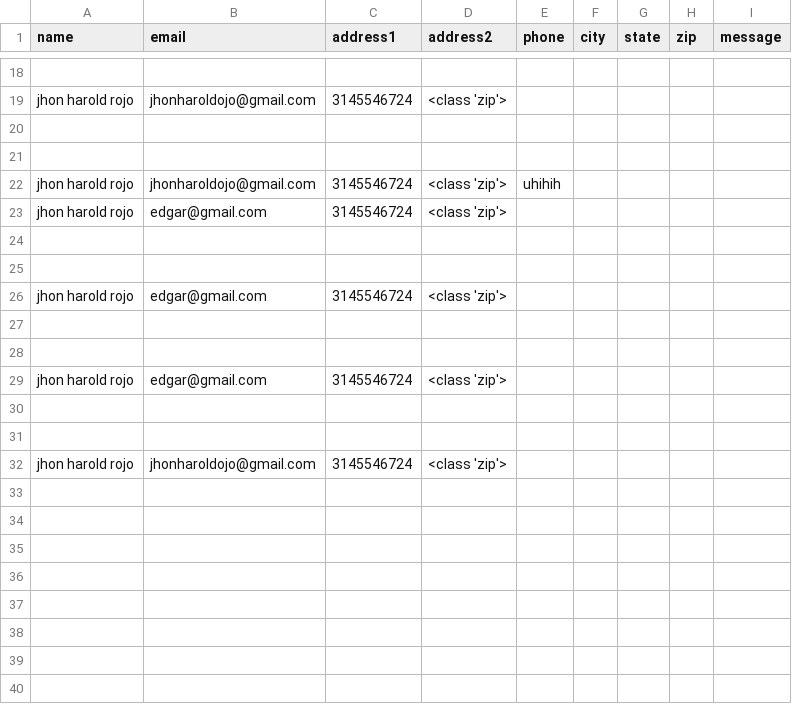
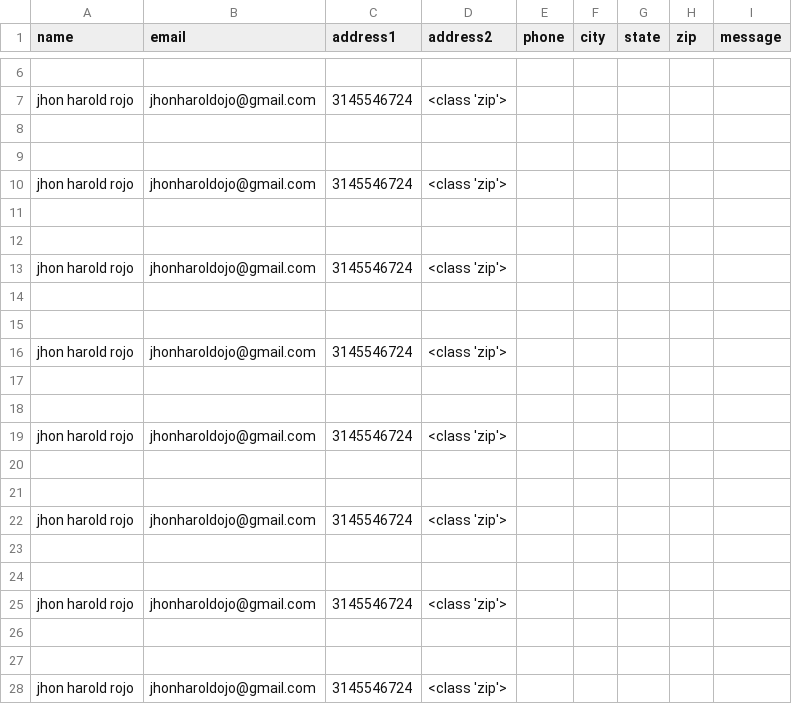
Before and after one commit to JRED22/DREAMY-ESCAPES-CARTAGENA, a CSV file: data/contactos.csv, drawn as a sheet; only a part is shown, gaps mark what is left out; the shorter side is filled out with more unchanged rows; the diff covers the shown part only.

```diff
--- a/data/contactos.csv
+++ b/data/contactos.csv
@@ -21,9 +9,20 @@ jhon harold rojo,jhonharoldojo@gmail.com,3145546724,<class 'zip'>,
 
-jhon harold rojo,jhonharoldojo@gmail.com,3145546724,<class 'zip'>,uhihih
-jhon harold rojo,edgar@gmail.com,3145546724,<class 'zip'>,
+jhon harold rojo,jhonharoldojo@gmail.com,3145546724,<class 'zip'>,
 
 
-jhon harold rojo,edgar@gmail.com,3145546724,<class 'zip'>,
+jhon harold rojo,jhonharoldojo@gmail.com,3145546724,<class 'zip'>,
 
 
-jhon harold rojo,edgar@gmail.com,3145546724,<class 'zip'>,
+jhon harold rojo,jhonharoldojo@gmail.com,3145546724,<class 'zip'>,
+
+
+jhon harold rojo,jhonharoldojo@gmail.com,3145546724,<class 'zip'>,
+
+
+jhon harold rojo,jhonharoldojo@gmail.com,3145546724,<class 'zip'>,
+
+
+jhon harold rojo,jhonharoldojo@gmail.com,3145546724,<class 'zip'>,
+
+
+jhon harold rojo,jhonharoldojo@gmail.com,3145546724,<class 'zip'>,
```
Also changed, not shown: 14 added rows, 7 removed rows, 1 moved row and 2 edited cells elsewhere in this file, 3 other files.
